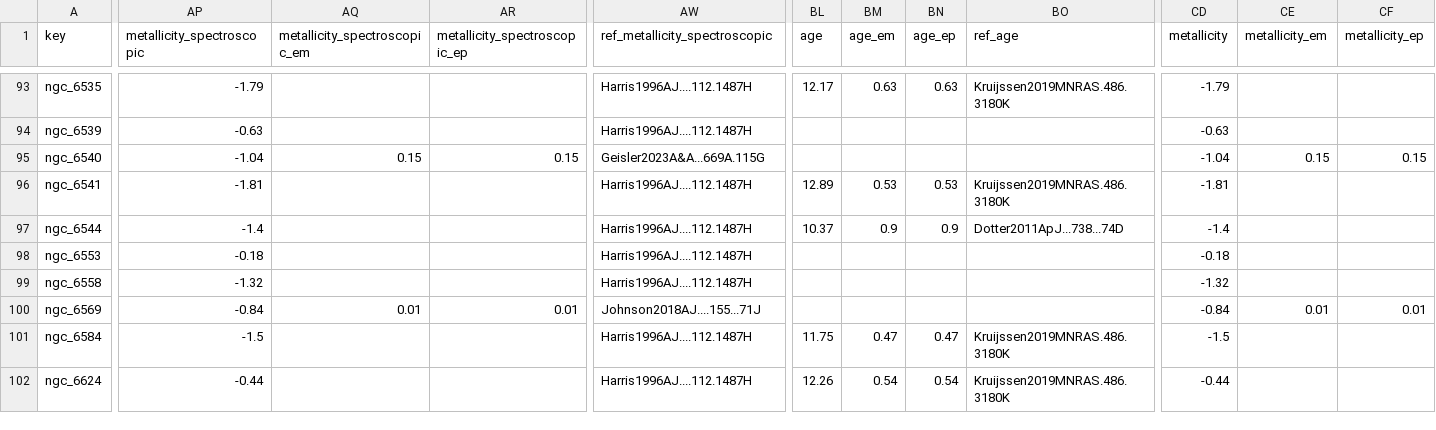
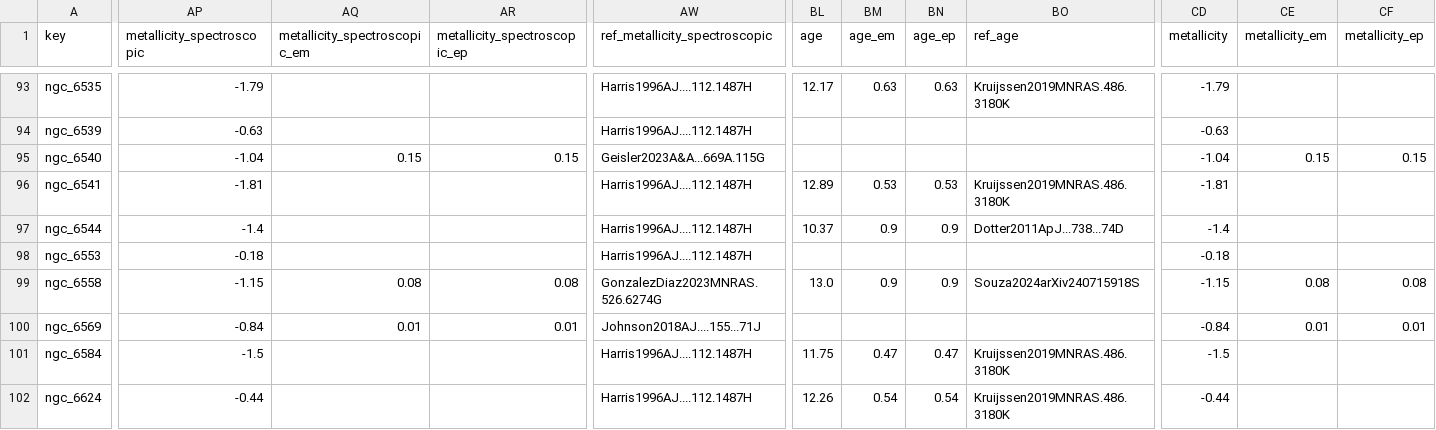
Before and after one commit to jackwarfield/local_volume_database, a CSV file: data/gc_harris.csv, drawn as a sheet; only a part is shown, gaps mark what is left out; the diff names each change by its address in the sheet, - before the commit and + after, or states it on an @@ line.

```diff
--- a/data/gc_harris.csv
+++ b/data/gc_harris.csv
-AP99 (metallicity_spectroscopic): -1.32
+AP99 (metallicity_spectroscopic): -1.15
-AQ99 (metallicity_spectroscopic_em): (empty)
+AQ99 (metallicity_spectroscopic_em): 0.08
-AR99 (metallicity_spectroscopic_ep): (empty)
+AR99 (metallicity_spectroscopic_ep): 0.08
-AW99 (ref_metallicity_spectroscopic): Harris1996AJ....112.1487H
+AW99 (ref_metallicity_spectroscopic): GonzalezDiaz2023MNRAS.526.6274G
-BL99 (age): (empty)
+BL99 (age): 13.0
-BM99 (age_em): (empty)
+BM99 (age_em): 0.9
-BN99 (age_ep): (empty)
+BN99 (age_ep): 0.9
-BO99 (ref_age): (empty)
+BO99 (ref_age): Souza2024arXiv240715918S
-CD99 (metallicity): -1.32
+CD99 (metallicity): -1.15
-CE99 (metallicity_em): (empty)
+CE99 (metallicity_em): 0.08
-CF99 (metallicity_ep): (empty)
+CF99 (metallicity_ep): 0.08
```
Also changed, not shown: data/dwarf_all.csv, data/dwarf_local_field_distant.csv, 15 other files.
